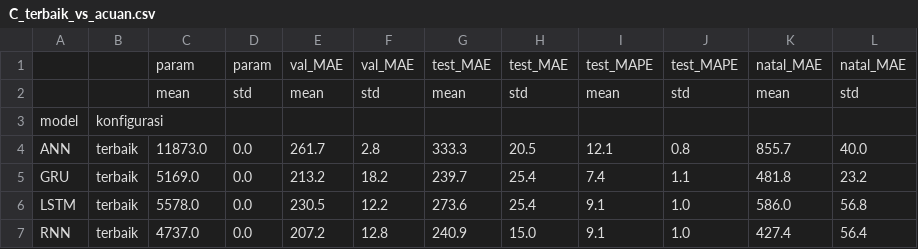
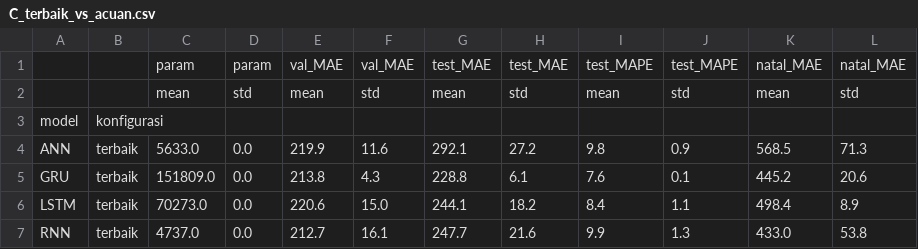
Before and after one commit to syarif124400082-afk/Tugas-DL-Kelompok-0, a CSV file: hasil/C_terbaik_vs_acuan.csv, drawn as a sheet.

```diff
--- a/hasil/C_terbaik_vs_acuan.csv
+++ b/hasil/C_terbaik_vs_acuan.csv
@@ -3,5 +3,5 @@
 model,konfigurasi,,,,,,,,,,
-ANN,terbaik,11873.0,0.0,261.7,2.8,333.3,20.5,12.1,0.8,855.7,40.0
-GRU,terbaik,5169.0,0.0,213.2,18.2,239.7,25.4,7.4,1.1,481.8,23.2
-LSTM,terbaik,5578.0,0.0,230.5,12.2,273.6,25.4,9.1,1.0,586.0,56.8
-RNN,terbaik,4737.0,0.0,207.2,12.8,240.9,15.0,9.1,1.0,427.4,56.4
+ANN,terbaik,5633.0,0.0,219.9,11.6,292.1,27.2,9.8,0.9,568.5,71.3
+GRU,terbaik,151809.0,0.0,213.8,4.3,228.8,6.1,7.6,0.1,445.2,20.6
+LSTM,terbaik,70273.0,0.0,220.6,15.0,244.1,18.2,8.4,1.1,498.4,8.9
+RNN,terbaik,4737.0,0.0,212.7,16.1,247.7,21.6,9.9,1.3,433.0,53.8
```
Also changed, not shown: 1 other file.
